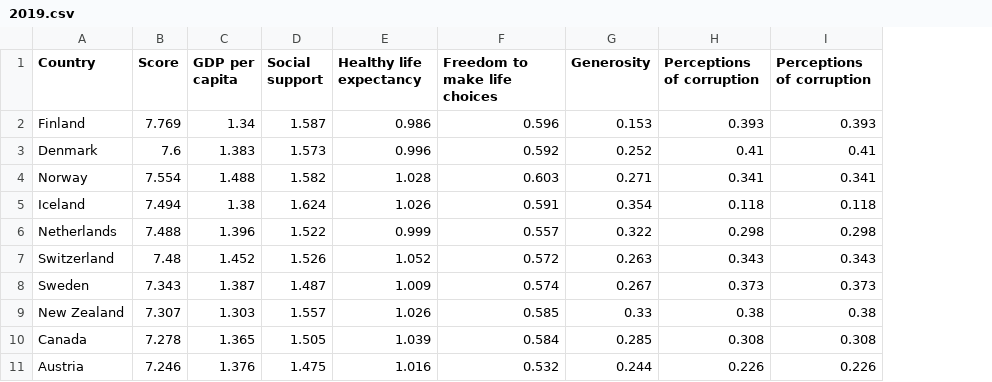
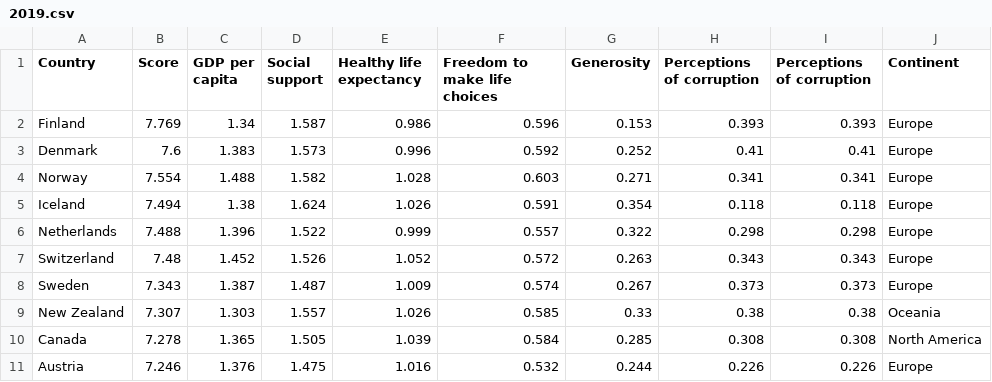
Before and after one commit to christianjmd/A2, a CSV file: 2019.csv, drawn as a sheet; only a part is shown; the diff names each change by its address in the sheet, - before the commit and + after, or states it on an @@ line.

Commit message:
Update 2019.csv
update with continents

```diff
--- a/2019.csv
+++ b/2019.csv
+column J (Continent), rows 2-11: Europe | Europe | Europe | Europe | Europe | Europe | Europe | Oceania | North America | Europe
```
